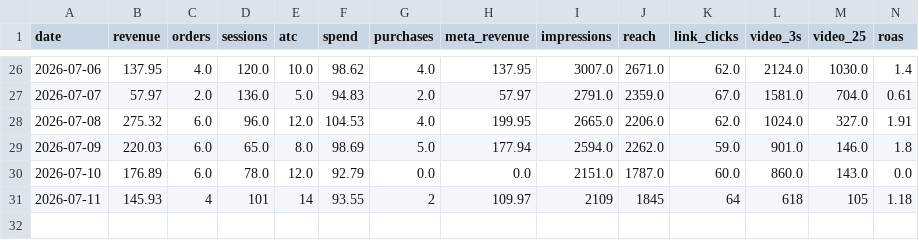
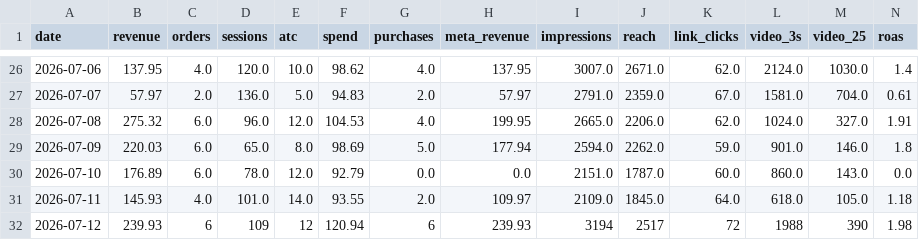
Before and after one commit to abhilokesh88/daily-kpi-dashboard, a CSV file: data/performance_log.csv, drawn as a sheet; only a part is shown, gaps mark what is left out; rows hold the shown columns only; the diff names each change by its address in the sheet, - before the commit and + after, or states it on an @@ line.

```diff
--- a/data/performance_log.csv
+++ b/data/performance_log.csv
-C31 (orders): 4
+C31 (orders): 4.0
-D31 (sessions): 101
+D31 (sessions): 101.0
-E31 (atc): 14
+E31 (atc): 14.0
-G31 (purchases): 2
+G31 (purchases): 2.0
-I31 (impressions): 2109
+I31 (impressions): 2109.0
-J31 (reach): 1845
+J31 (reach): 1845.0
-K31 (link_clicks): 64
+K31 (link_clicks): 64.0
-L31 (video_3s): 618
+L31 (video_3s): 618.0
-M31 (video_25): 105
+M31 (video_25): 105.0
+row 32: 2026-07-12 | 239.93 | 6 | 109 | 12 | 120.94 | 6 | 239.93 | 3194 | 2517 | 72 | 1988 | 390 | 1.98
```
Also changed, not shown: data/ga4_summary.csv, data/history.csv, 10 other files.
